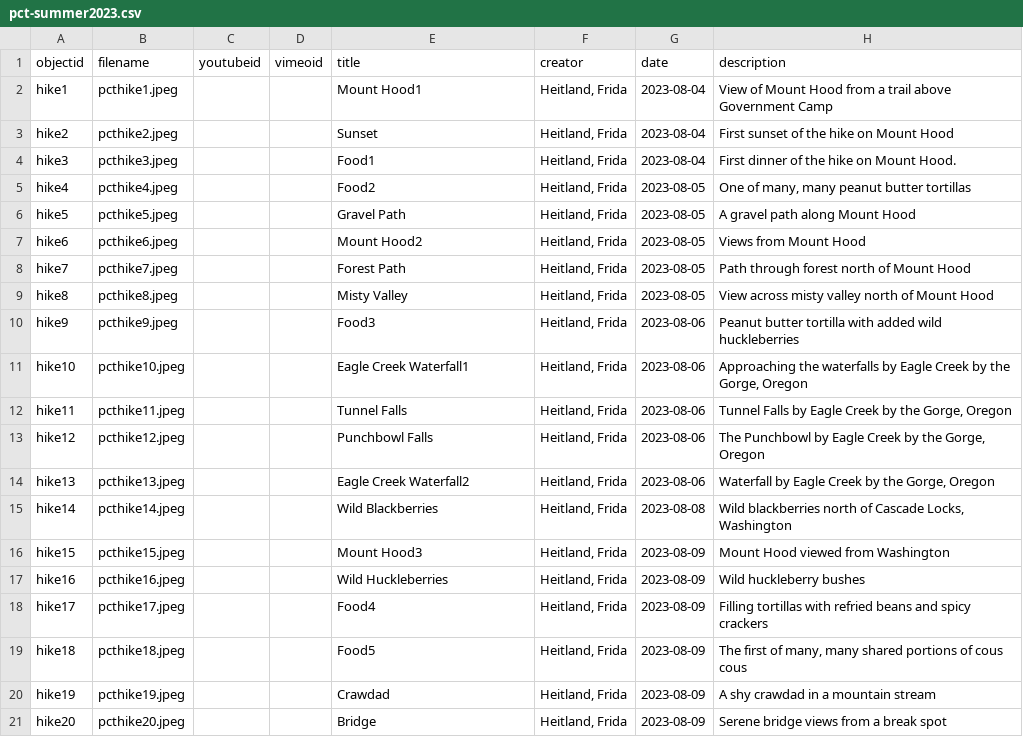
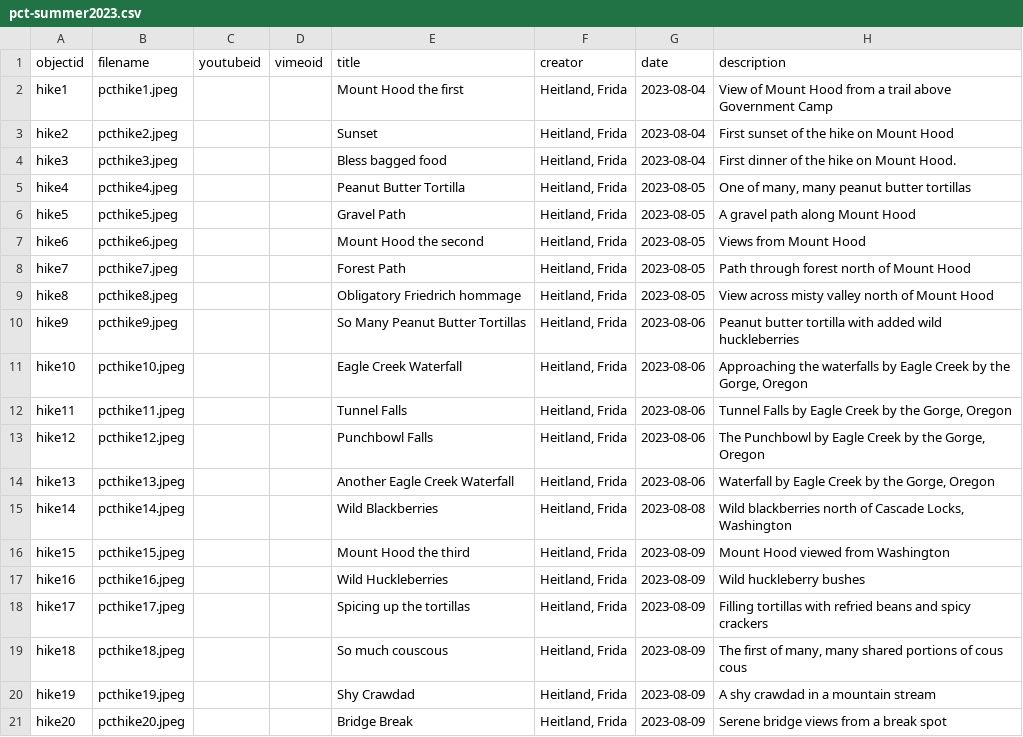
Before and after one commit to fh-madrarua/pct-summer2023, a CSV file: _data/pct-summer2023.csv, drawn as a sheet; only a part is shown; the diff names each change by its address in the sheet, - before the commit and + after, or states it on an @@ line.

Commit message:
Update pct-summer2023.csv

```diff
--- a/_data/pct-summer2023.csv
+++ b/_data/pct-summer2023.csv
-E2 (title): Mount Hood1
+E2 (title): Mount Hood the first
-E4 (title): Food1
+E4 (title): Bless bagged food
-E5 (title): Food2
+E5 (title): Peanut Butter Tortilla
-E7 (title): Mount Hood2
+E7 (title): Mount Hood the second
-E9 (title): Misty Valley
+E9 (title): Obligatory Friedrich hommage
-E10 (title): Food3
+E10 (title): So Many Peanut Butter Tortillas
-E11 (title): Eagle Creek Waterfall1
+E11 (title): Eagle Creek Waterfall
-E14 (title): Eagle Creek Waterfall2
+E14 (title): Another Eagle Creek Waterfall
-E16 (title): Mount Hood3
+E16 (title): Mount Hood the third
-E18 (title): Food4
+E18 (title): Spicing up the tortillas
-E19 (title): Food5
+E19 (title): So much couscous
-E20 (title): Crawdad
+E20 (title): Shy Crawdad
-E21 (title): Bridge
+E21 (title): Bridge Break
```
